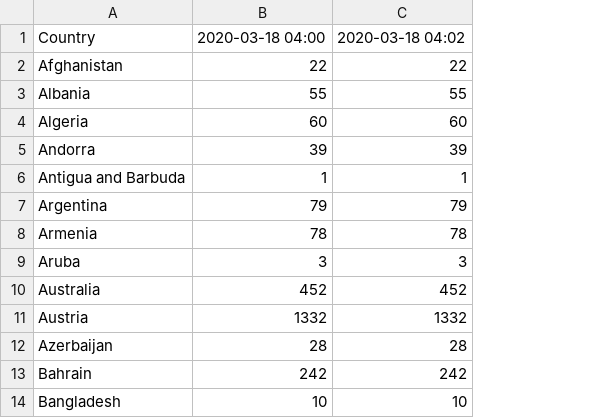
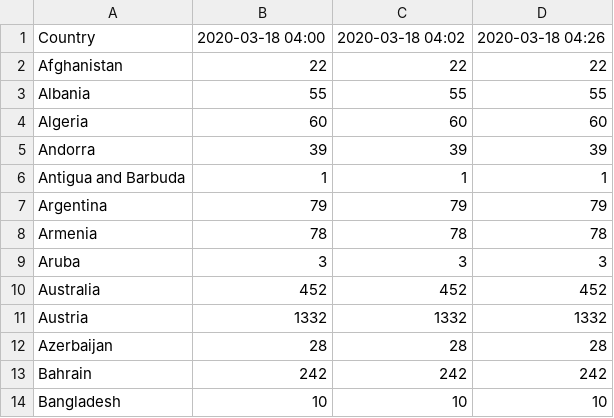
Before and after one commit to RoundPegs9/Preventiv-Android, a CSV file: Diagnostics/Confirmed_case.csv, drawn as a sheet; only a part is shown; the diff names each change by its address in the sheet, - before the commit and + after, or states it on an @@ line.

Commit message:
periodic commi

```diff
--- a/Diagnostics/Confirmed_case.csv
+++ b/Diagnostics/Confirmed_case.csv
+column D, rows 1-14: 2020-03-18 04:26 | 22 | 55 | 60 | 39 | 1 | 79 | 78 | 3 | 452 | 1332 | 28 | 242 | 10
```
